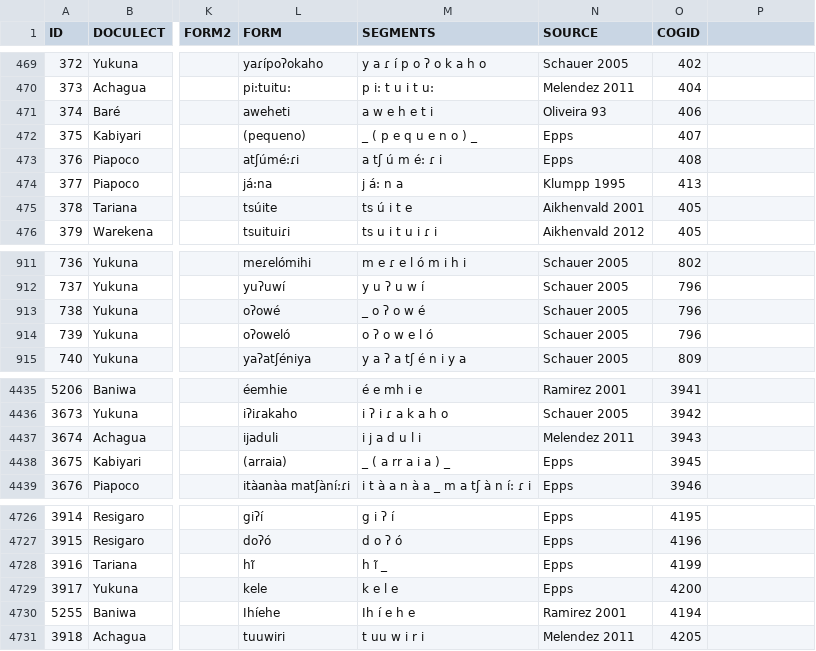
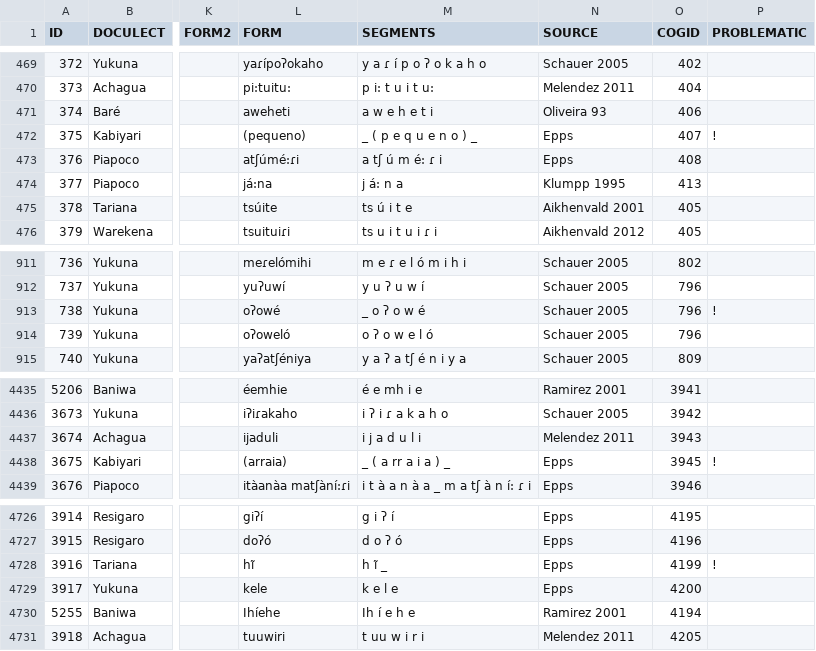
Before and after one commit to thiagochacon/Northern_Arawak, a TSV file: wordlist-750.tsv, drawn as a sheet; only a part is shown, gaps mark what is left out; the diff names each change by its address in the sheet, - before the commit and + after, or states it on an @@ line.

Commit message:
edited data

```diff
--- a/wordlist-750.tsv
+++ b/wordlist-750.tsv
-P1: (empty)
+P1: PROBLEMATIC
-P472 (PROBLEMATIC): (empty)
+P472 (PROBLEMATIC): !
-P913 (PROBLEMATIC): (empty)
+P913 (PROBLEMATIC): !
-P4438 (PROBLEMATIC): (empty)
+P4438 (PROBLEMATIC): !
-P4728 (PROBLEMATIC): (empty)
+P4728 (PROBLEMATIC): !
```
Also changed, not shown: 10 other files.
